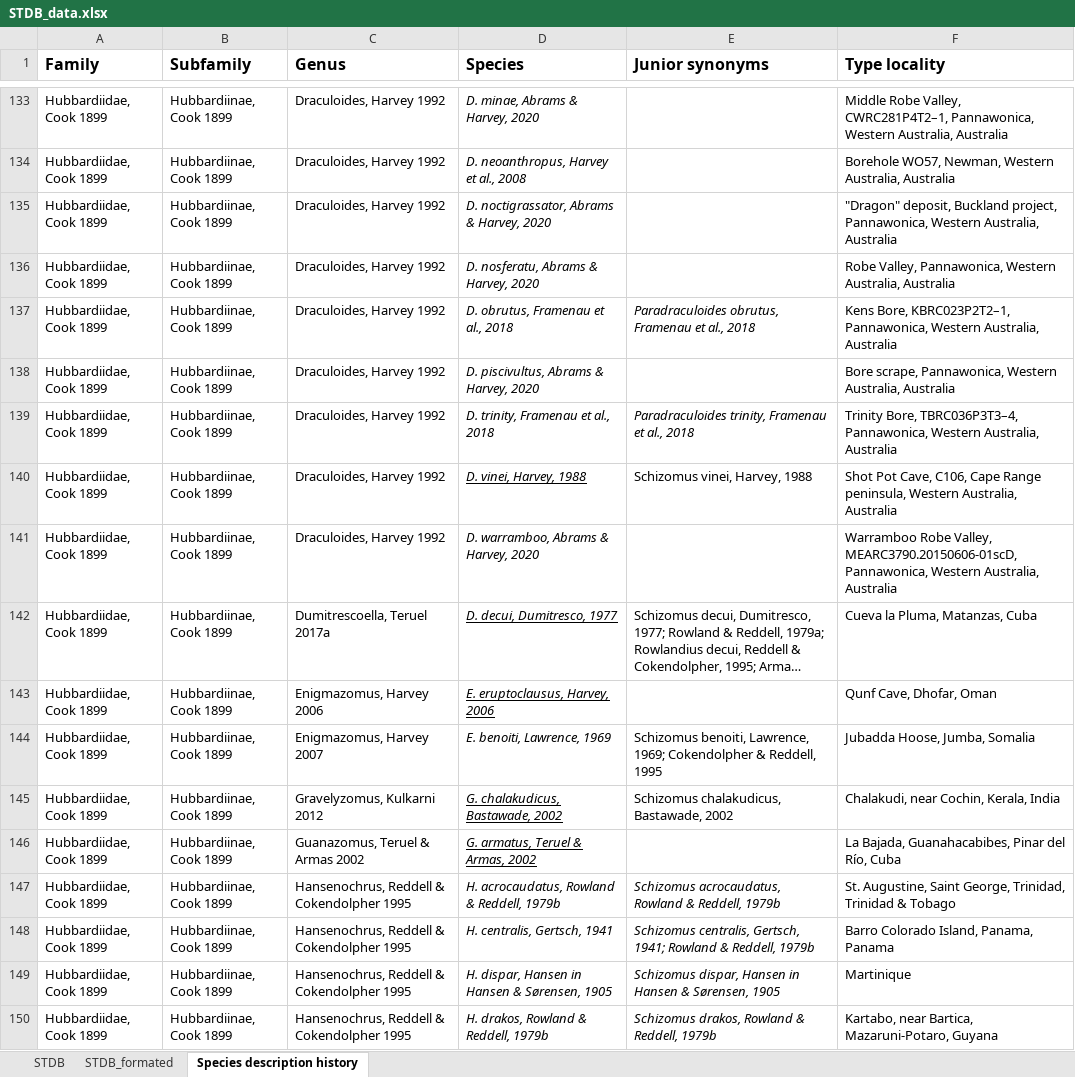
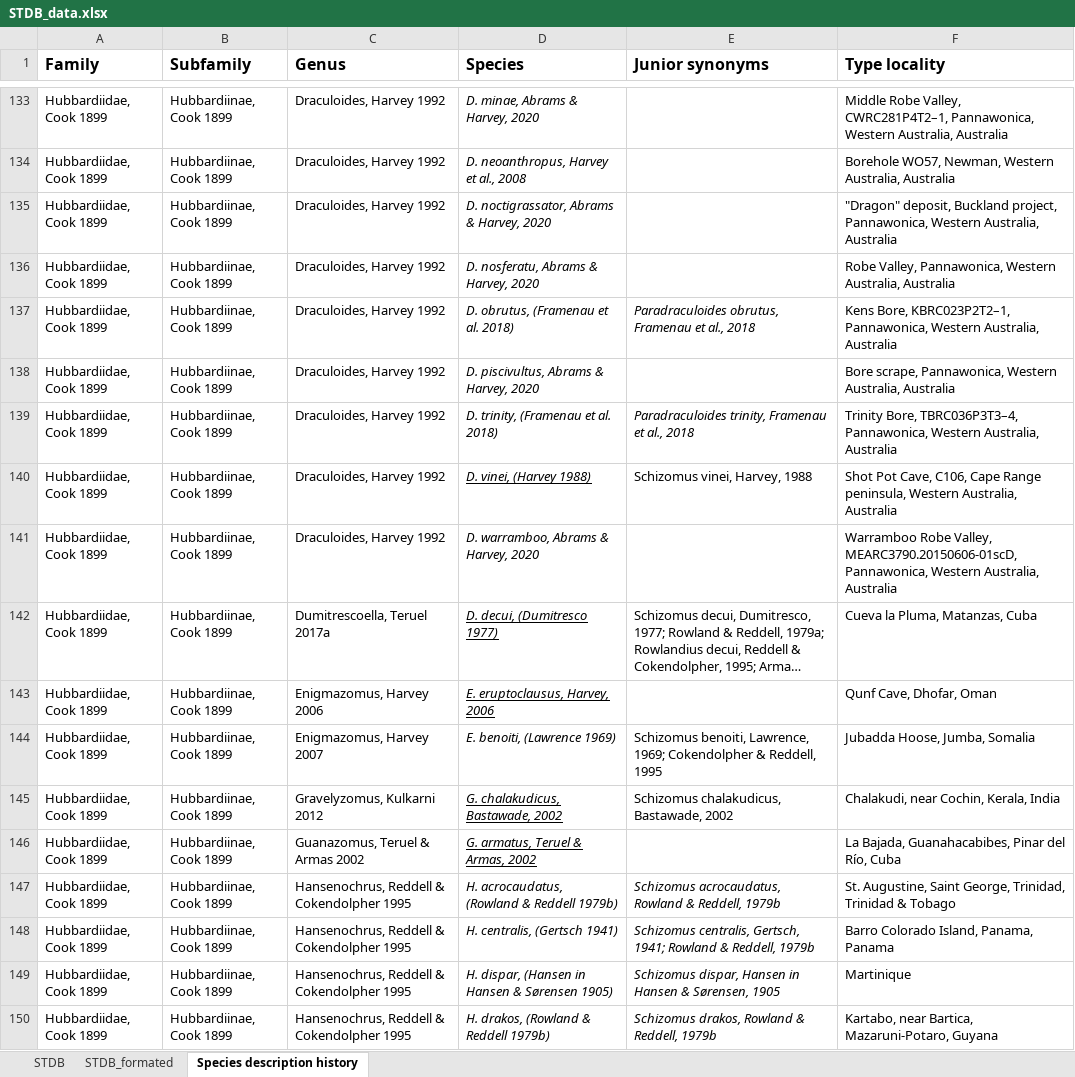
Before and after one commit to willgearty/Schizomida, an Excel workbook: data/STDB_data.xlsx, sheet Species description history, drawn as a sheet; only a part is shown, gaps mark what is left out; long unchanged cells end in …; values as stored, in another font and other column widths than the file's, no borders; the diff covers the shown part only; the diff names each change by its address in the sheet, - before the commit and + after, or states it on an @@ line.

```diff
--- a/data/STDB_data.xlsx (sheet Species description history)
+++ b/data/STDB_data.xlsx (sheet Species description history)
-D137 (Species): D. obrutus, Framenau et al., 2018
+D137 (Species): D. obrutus, (Framenau et al. 2018)
-D139 (Species): D. trinity, Framenau et al., 2018
+D139 (Species): D. trinity, (Framenau et al. 2018)
-D140 (Species): D. vinei, Harvey, 1988
+D140 (Species): D. vinei, (Harvey 1988)
-D142 (Species): D. decui, Dumitresco, 1977
+D142 (Species): D. decui, (Dumitresco 1977)
-D144 (Species): E. benoiti, Lawrence, 1969
+D144 (Species): E. benoiti, (Lawrence 1969)
-D147 (Species): H. acrocaudatus, Rowland & Reddell, 1979b
+D147 (Species): H. acrocaudatus, (Rowland & Reddell 1979b)
-D148 (Species): H. centralis, Gertsch, 1941
+D148 (Species): H. centralis, (Gertsch 1941)
-D149 (Species): H. dispar, Hansen in Hansen & Sørensen, 1905
+D149 (Species): H. dispar, (Hansen in Hansen & Sørensen 1905)
-D150 (Species): H. drakos, Rowland & Reddell, 1979b
+D150 (Species): H. drakos, (Rowland & Reddell 1979b)
```
Also changed, not shown: 144 edited cells elsewhere in this sheet, sheet STDB, sheet STDB_formated, 8 other files.
